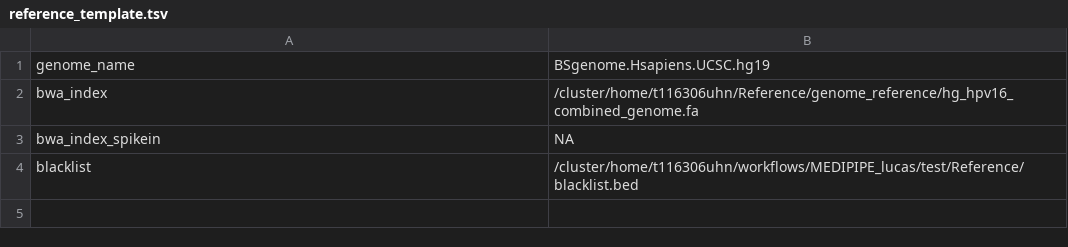
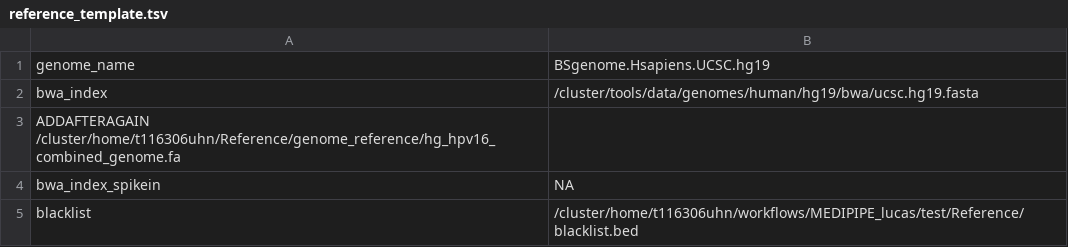
Before and after one commit to lucasjpenny/MEDIPIPE_lucas, a TSV file: workflow/reference_template.tsv, drawn as a sheet.

```diff
--- a/workflow/reference_template.tsv
+++ b/workflow/reference_template.tsv
@@ -1,3 +1,4 @@
 genome_name	BSgenome.Hsapiens.UCSC.hg19
-bwa_index	/cluster/home/t116306uhn/Reference/genome_reference/hg_hpv16_combined_genome.fa
+bwa_index	/cluster/tools/data/genomes/human/hg19/bwa/ucsc.hg19.fasta
+ADDAFTERAGAIN /cluster/home/t116306uhn/Reference/genome_reference/hg_hpv16_combined_genome.fa
 bwa_index_spikein	NA
```
Also changed, not shown: workflow/sample_template.tsv, 9 other files.
